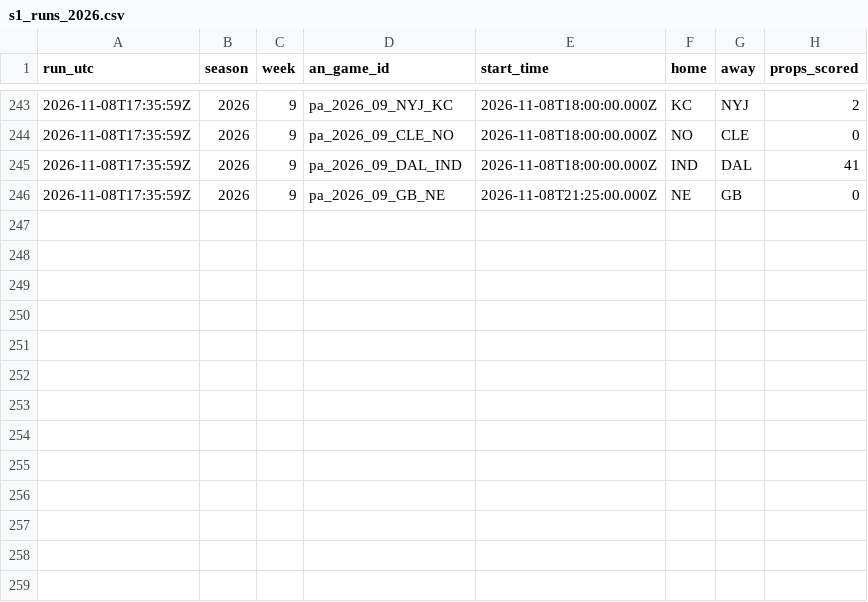
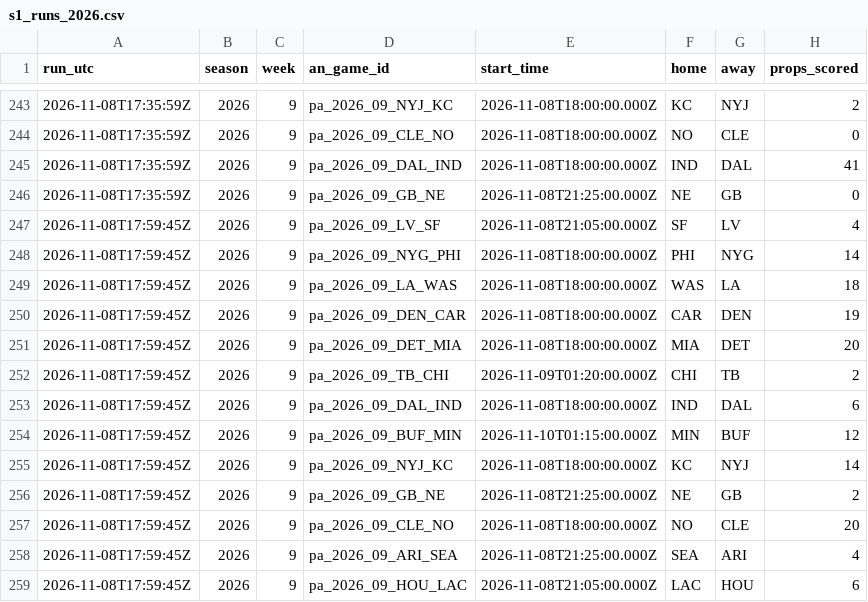
Before and after one commit to wbblanck/nfl-betting-model, a CSV file: data/live/s1_runs_2026.csv, drawn as a sheet; only a part is shown, gaps mark what is left out; the diff names each change by its address in the sheet, - before the commit and + after, or states it on an @@ line.

```diff
--- a/data/live/s1_runs_2026.csv
+++ b/data/live/s1_runs_2026.csv
+row 247: 2026-11-08T17:59:45Z | 2026 | 9 | pa_2026_09_LV_SF | 2026-11-08T21:05:00.000Z | SF | LV | 4
+row 248: 2026-11-08T17:59:45Z | 2026 | 9 | pa_2026_09_NYG_PHI | 2026-11-08T18:00:00.000Z | PHI | NYG | 14
+row 249: 2026-11-08T17:59:45Z | 2026 | 9 | pa_2026_09_LA_WAS | 2026-11-08T18:00:00.000Z | WAS | LA | 18
+row 250: 2026-11-08T17:59:45Z | 2026 | 9 | pa_2026_09_DEN_CAR | 2026-11-08T18:00:00.000Z | CAR | DEN | 19
+row 251: 2026-11-08T17:59:45Z | 2026 | 9 | pa_2026_09_DET_MIA | 2026-11-08T18:00:00.000Z | MIA | DET | 20
+row 252: 2026-11-08T17:59:45Z | 2026 | 9 | pa_2026_09_TB_CHI | 2026-11-09T01:20:00.000Z | CHI | TB | 2
+row 253: 2026-11-08T17:59:45Z | 2026 | 9 | pa_2026_09_DAL_IND | 2026-11-08T18:00:00.000Z | IND | DAL | 6
+row 254: 2026-11-08T17:59:45Z | 2026 | 9 | pa_2026_09_BUF_MIN | 2026-11-10T01:15:00.000Z | MIN | BUF | 12
+row 255: 2026-11-08T17:59:45Z | 2026 | 9 | pa_2026_09_NYJ_KC | 2026-11-08T18:00:00.000Z | KC | NYJ | 14
+row 256: 2026-11-08T17:59:45Z | 2026 | 9 | pa_2026_09_GB_NE | 2026-11-08T21:25:00.000Z | NE | GB | 2
+row 257: 2026-11-08T17:59:45Z | 2026 | 9 | pa_2026_09_CLE_NO | 2026-11-08T18:00:00.000Z | NO | CLE | 20
+row 258: 2026-11-08T17:59:45Z | 2026 | 9 | pa_2026_09_ARI_SEA | 2026-11-08T21:25:00.000Z | SEA | ARI | 4
+row 259: 2026-11-08T17:59:45Z | 2026 | 9 | pa_2026_09_HOU_LAC | 2026-11-08T21:05:00.000Z | LAC | HOU | 6
```
Also changed, not shown: data/live/ats_runs_2026.csv, data/live/ats_yv_runs_2026.csv, 15 other files.
